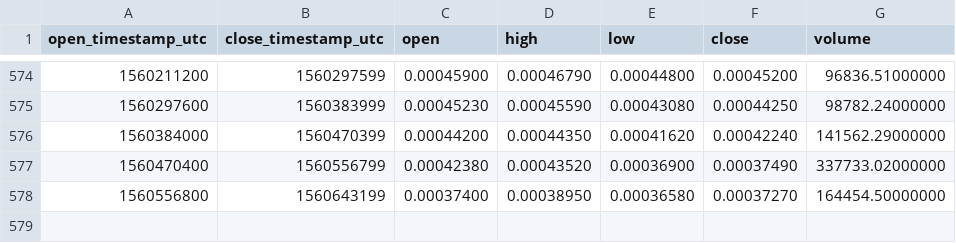
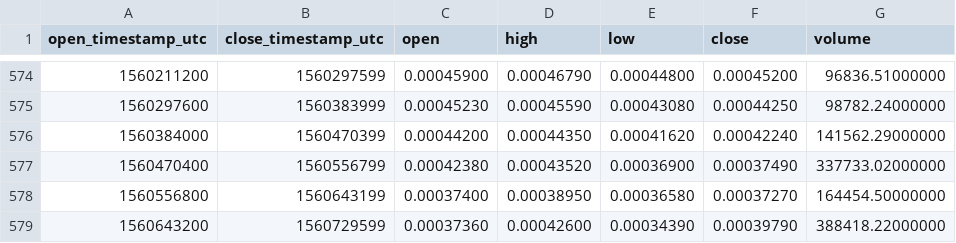
Before and after one commit to cryptobigbro/binance-GVTBTC, a CSV file: binance-GVTBTC-1d.csv, drawn as a sheet; only a part is shown, gaps mark what is left out; the diff names each change by its address in the sheet, - before the commit and + after, or states it on an @@ line.

Commit message:
Update OHLCV data.

```diff
--- a/binance-GVTBTC-1d.csv
+++ b/binance-GVTBTC-1d.csv
+row 579: 1560643200 | 1560729599 | 0.00037360 | 0.00042600 | 0.00034390 | 0.00039790 | 388418.22000000
```
Also changed, not shown: 1 other file.
